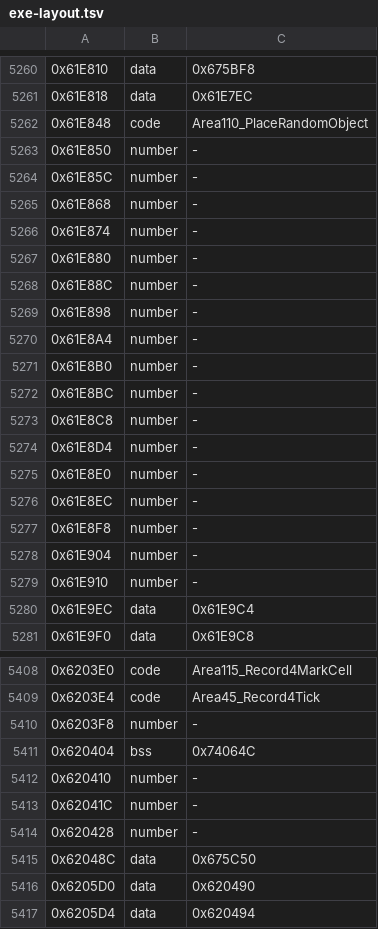
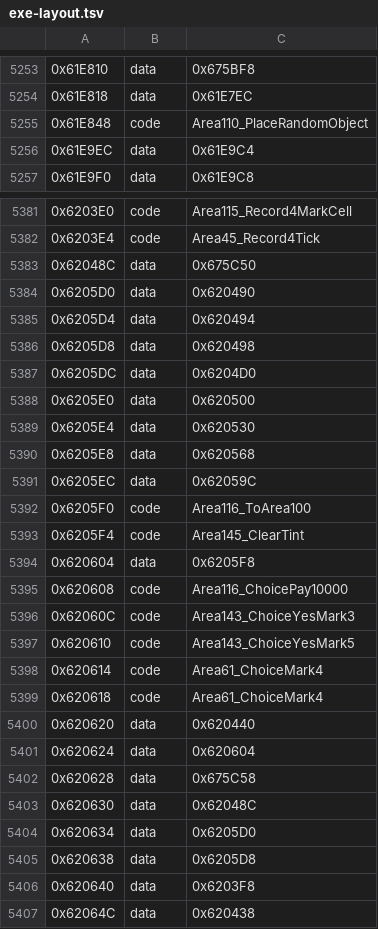
Before and after one commit to kerokline/BreathOfFire3PCPort, a TSV file: recipes/exe-layout.tsv, drawn as a sheet; only a part is shown, gaps mark what is left out; the shorter side is filled out with more unchanged rows; the diff covers the shown part only; the diff names each change by its address in the sheet, - before the commit and + after, or states it on an @@ line.

```diff
--- a/recipes/exe-layout.tsv
+++ b/recipes/exe-layout.tsv
-row 5263: 0x61E850 | number | -
-row 5264: 0x61E85C | number | -
-row 5265: 0x61E868 | number | -
-row 5266: 0x61E874 | number | -
-row 5267: 0x61E880 | number | -
-row 5268: 0x61E88C | number | -
-row 5269: 0x61E898 | number | -
-row 5270: 0x61E8A4 | number | -
-row 5271: 0x61E8B0 | number | -
-row 5272: 0x61E8BC | number | -
-row 5273: 0x61E8C8 | number | -
-row 5274: 0x61E8D4 | number | -
-row 5275: 0x61E8E0 | number | -
-row 5276: 0x61E8EC | number | -
-row 5277: 0x61E8F8 | number | -
-row 5278: 0x61E904 | number | -
-row 5279: 0x61E910 | number | -
-row 5410: 0x6203F8 | number | -
-row 5411: 0x620404 | bss | 0x74064C
-row 5412: 0x620410 | number | -
-row 5413: 0x62041C | number | -
-row 5414: 0x620428 | number | -
```
Also changed, not shown: 35 removed rows elsewhere in this file, recipes/exe-places.tsv, recipes/exe-pointers.tsv, 4 other files.
